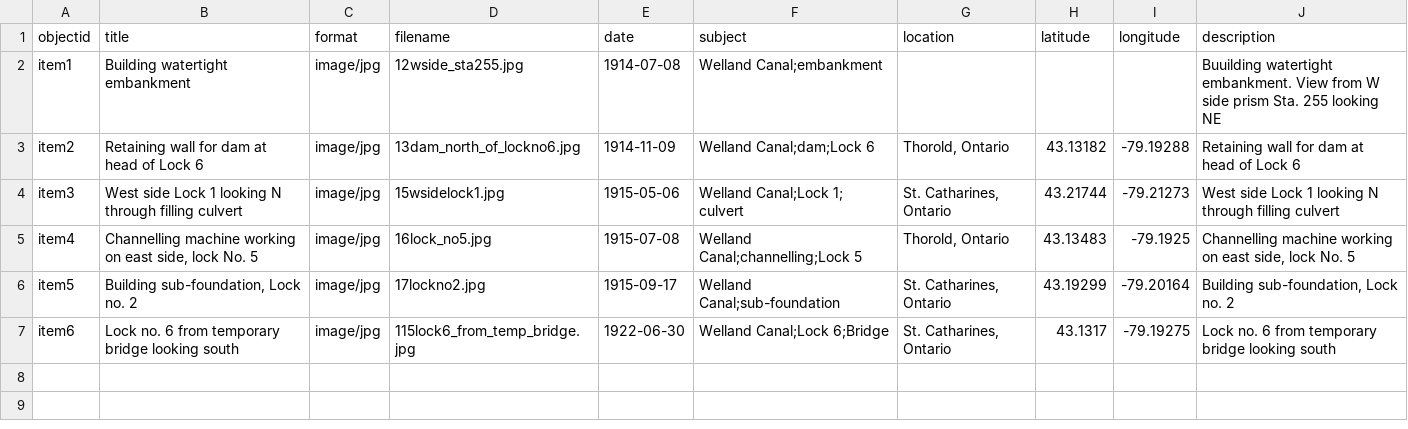
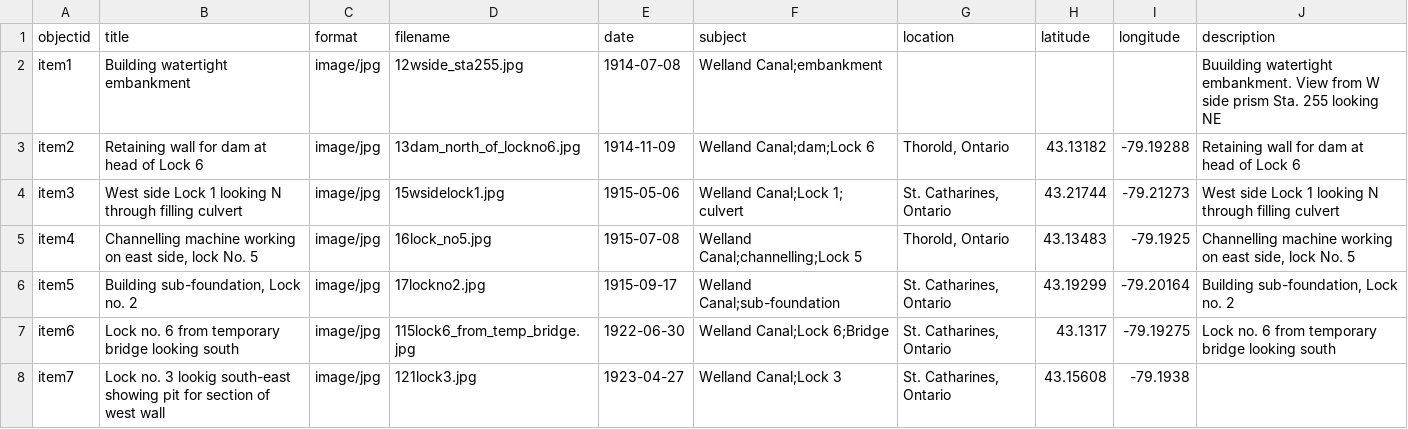
Before and after one commit to chantalcameron/Building-the-Welland-Ship-Canal, a CSV file: _data/WCmetadata.csv, drawn as a sheet; the diff names each change by its address in the sheet, - before the commit and + after, or states it on an @@ line.

Commit message:
Update WCmetadata.csv

```diff
--- a/_data/WCmetadata.csv
+++ b/_data/WCmetadata.csv
+row 8: item7 | Lock no. 3 lookig south-east showing pit for section of west wall | image/jpg | 121lock3.jpg | 1923-04-27 | Welland Canal;Lock 3 | St. Catharines, Ontario | 43.15608 | -79.1938
```
